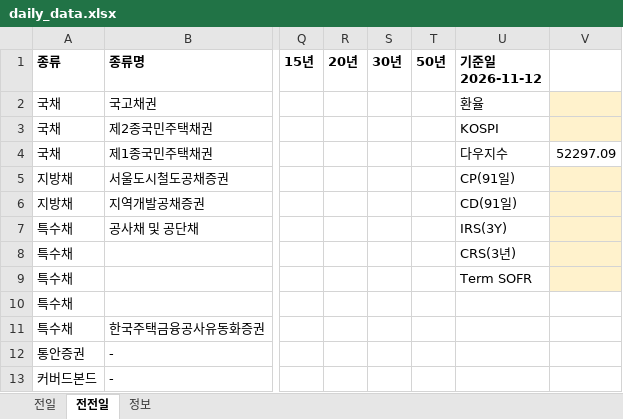
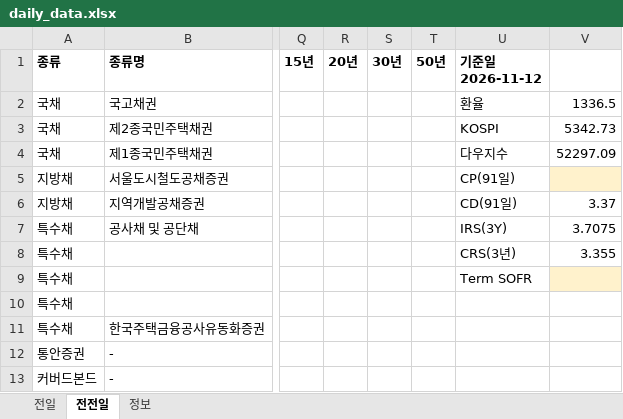
Before and after one commit to goldsohnmin-alt/Daily-, an Excel workbook: docs/daily_data.xlsx, sheet 전전일, drawn as a sheet; only a part is shown, gaps mark what is left out; values as stored, in another font and other column widths than the file's, no borders; the diff names each change by its address in the sheet, - before the commit and + after, or states it on an @@ line.

```diff
--- a/docs/daily_data.xlsx (sheet 전전일)
+++ b/docs/daily_data.xlsx (sheet 전전일)
-V2: (empty)
+V2: 1336.5
-V2:V3 fill: #FFF2CC
+V2:V3 fill: none
-V3: (empty)
+V3: 5342.73
-V6: (empty)
+V6: 3.37
-V6:V8 fill: #FFF2CC
+V6:V8 fill: none
-V7: (empty)
+V7: 3.7075
-V8: (empty)
+V8: 3.355
```
Also changed, not shown: sheet 정보, sheet 전일, 5 other files.
